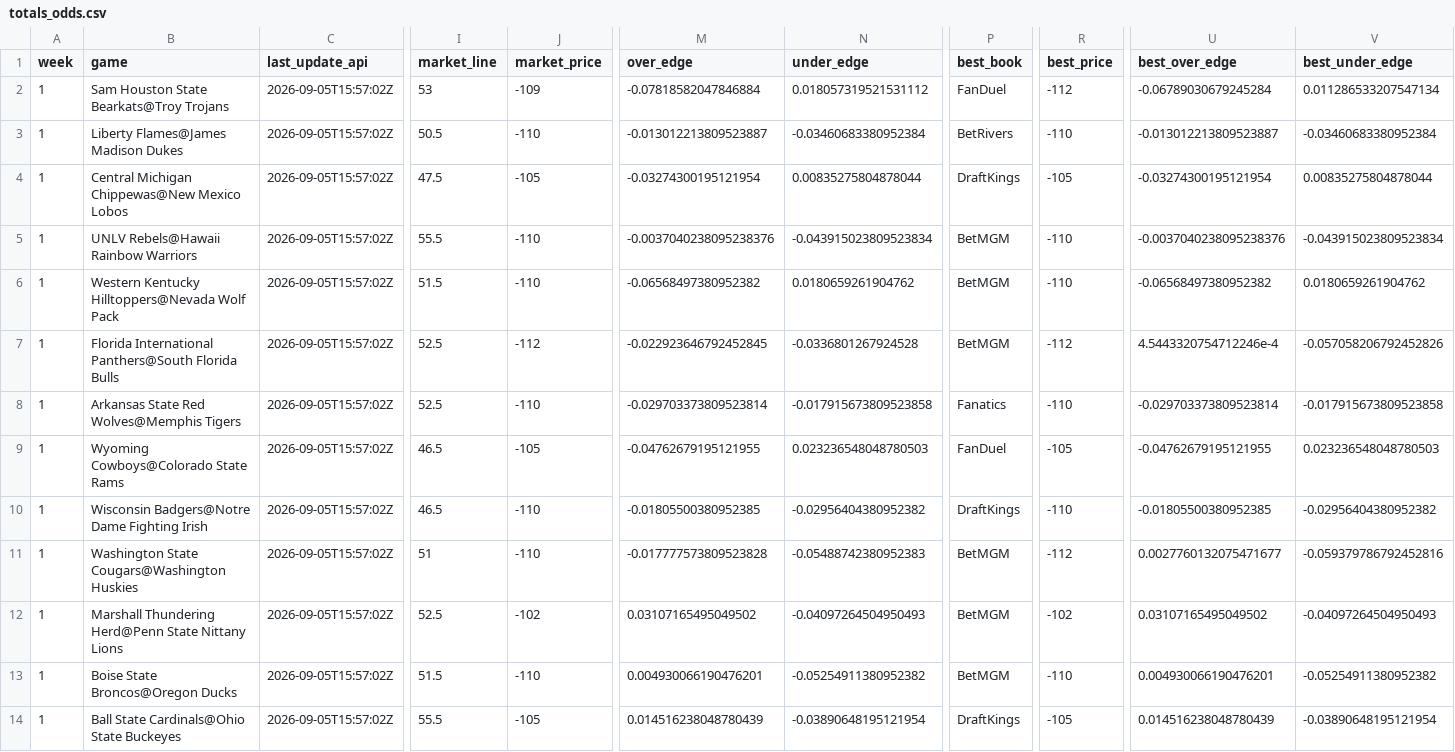
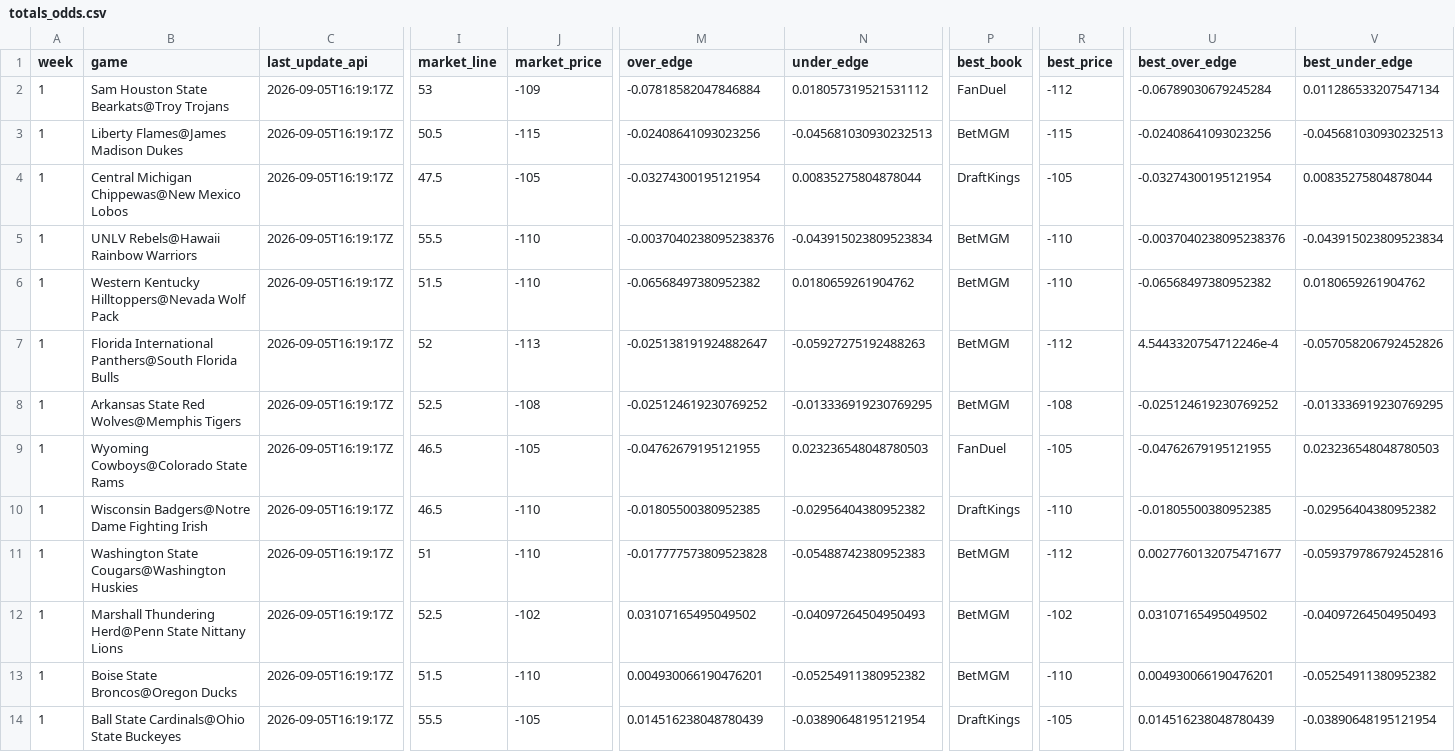
Before and after one commit to trashduty/trash-schedule, a CSV file: CFB_Odds/Data/totals_odds.csv, drawn as a sheet; only a part is shown, gaps mark what is left out; the diff covers the shown part only; the diff names each change by its address in the sheet, - before the commit and + after, or states it on an @@ line.

```diff
--- a/CFB_Odds/Data/totals_odds.csv
+++ b/CFB_Odds/Data/totals_odds.csv
-C2:C14 (last_update_api): 2026-09-05T15:57:02Z
+C2:C14 (last_update_api): 2026-09-05T16:19:17Z
-J3 (market_price): -110
+J3 (market_price): -115
-M3 (over_edge): -0.013012213809523887
+M3 (over_edge): -0.02408641093023256
-N3 (under_edge): -0.03460683380952384
+N3 (under_edge): -0.045681030930232513
-P3 (best_book): BetRivers
+P3 (best_book): BetMGM
-R3 (best_price): -110
+R3 (best_price): -115
-U3 (best_over_edge): -0.013012213809523887
+U3 (best_over_edge): -0.02408641093023256
-V3 (best_under_edge): -0.03460683380952384
+V3 (best_under_edge): -0.045681030930232513
-I7 (market_line): 52.5
+I7 (market_line): 52
-J7 (market_price): -112
+J7 (market_price): -113
-M7 (over_edge): -0.022923646792452845
+M7 (over_edge): -0.025138191924882647
-N7 (under_edge): -0.0336801267924528
+N7 (under_edge): -0.05927275192488263
-J8 (market_price): -110
+J8 (market_price): -108
-M8 (over_edge): -0.029703373809523814
+M8 (over_edge): -0.025124619230769252
-N8 (under_edge): -0.017915673809523858
+N8 (under_edge): -0.013336919230769295
-P8 (best_book): Fanatics
+P8 (best_book): BetMGM
-R8 (best_price): -110
+R8 (best_price): -108
-U8 (best_over_edge): -0.029703373809523814
+U8 (best_over_edge): -0.025124619230769252
-V8 (best_under_edge): -0.017915673809523858
+V8 (best_under_edge): -0.013336919230769295
```
Also changed, not shown: 118 edited cells elsewhere in this file, CFB_Odds/Data/spreads_odds.csv.
